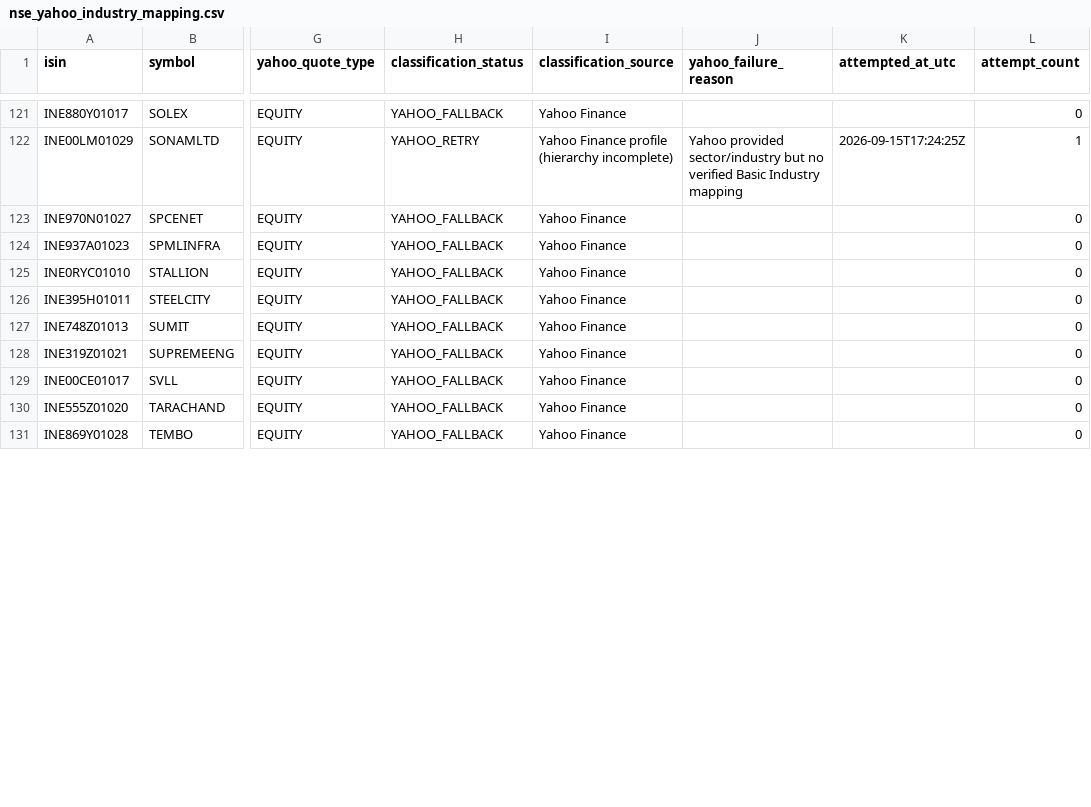
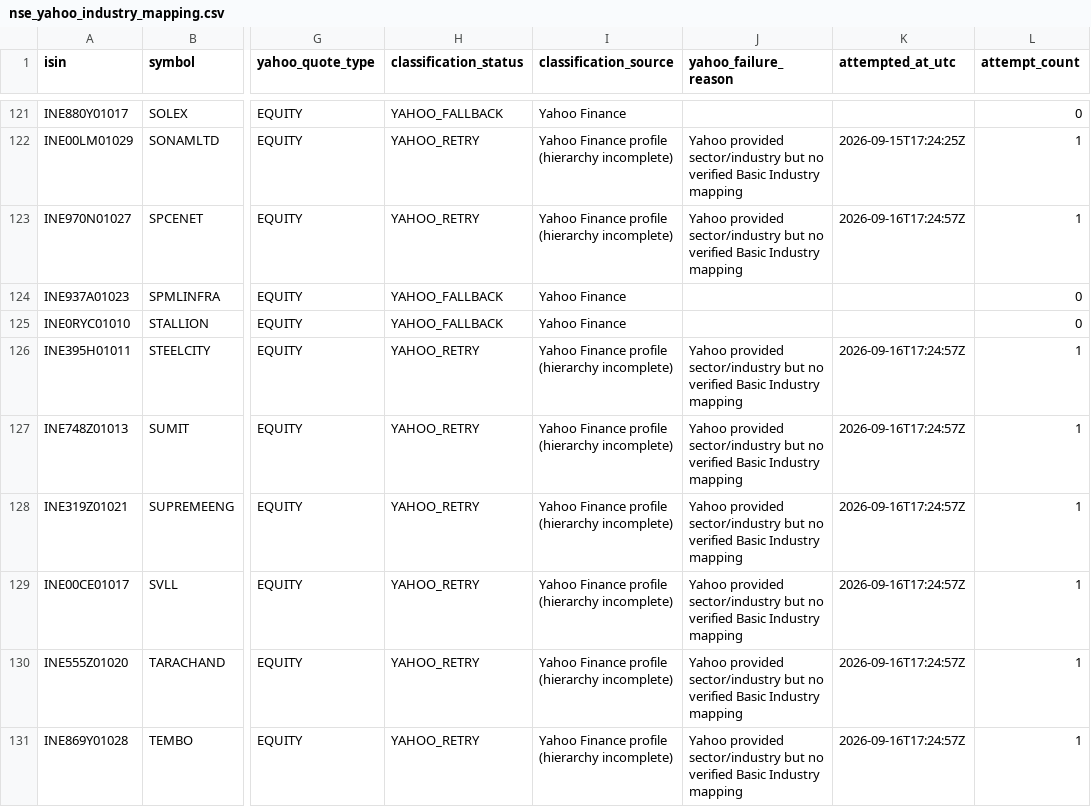
Before and after one commit to augmentalphawealth/Sectoral-Breadth-Dashboard, a CSV file: data/processed/nse_yahoo_industry_mapping.csv, drawn as a sheet; only a part is shown, gaps mark what is left out; the diff covers the shown part only; the diff names each change by its address in the sheet, - before the commit and + after, or states it on an @@ line.

```diff
--- a/data/processed/nse_yahoo_industry_mapping.csv
+++ b/data/processed/nse_yahoo_industry_mapping.csv
-H123 (classification_status): YAHOO_FALLBACK
+H123 (classification_status): YAHOO_RETRY
-I123 (classification_source): Yahoo Finance
+I123 (classification_source): Yahoo Finance profile (hierarchy incomplete)
-J123 (yahoo_failure_reason): (empty)
+J123 (yahoo_failure_reason): Yahoo provided sector/industry but no verified Basic Industry mapping
-K123 (attempted_at_utc): (empty)
+K123 (attempted_at_utc): 2026-09-16T17:24:57Z
-L123 (attempt_count): 0
+L123 (attempt_count): 1
-H126:H131 (classification_status): YAHOO_FALLBACK
+H126:H131 (classification_status): YAHOO_RETRY
-I126:I131 (classification_source): Yahoo Finance
+I126:I131 (classification_source): Yahoo Finance profile (hierarchy incomplete)
-J126:J131 (yahoo_failure_reason): (empty)
+J126:J131 (yahoo_failure_reason): Yahoo provided sector/industry but no verified Basic Industry mapping
-K126:K131 (attempted_at_utc): (empty)
+K126:K131 (attempted_at_utc): 2026-09-16T17:24:57Z
-L126:L131 (attempt_count): 0
+L126:L131 (attempt_count): 1
```
Also changed, not shown: 40 edited cells elsewhere in this file, data/processed/nse_yahoo_still_unmapped.csv, 1 other file.
